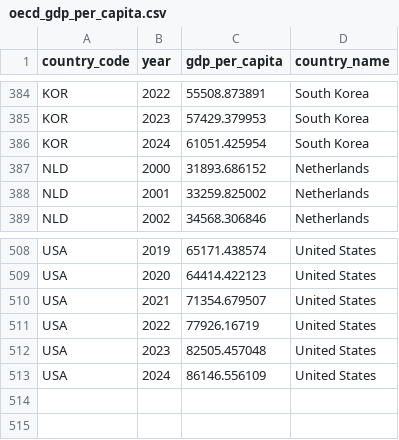
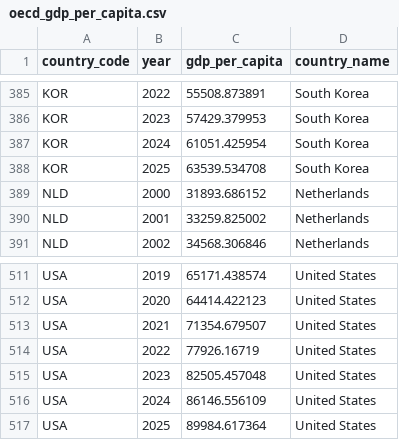
Before and after one commit to CanadaObservatory/CanadaDataObs, a CSV file: data/economics/oecd_gdp_per_capita.csv, drawn as a sheet; only a part is shown, gaps mark what is left out; the diff covers the shown part only; the diff names each change by its address in the sheet, - before the commit and + after, or states it on an @@ line.

```diff
--- a/data/economics/oecd_gdp_per_capita.csv
+++ b/data/economics/oecd_gdp_per_capita.csv
+row 388: KOR | 2025 | 63539.534708 | South Korea
+row 517: USA | 2025 | 89984.617364 | United States
```
Also changed, not shown: 2 added rows and 45 edited cells elsewhere in this file, data/economics/statcan_cpi.csv, 13 other files.
